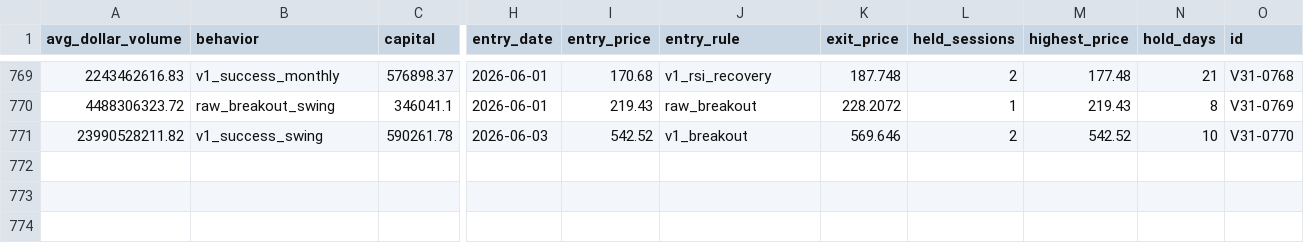
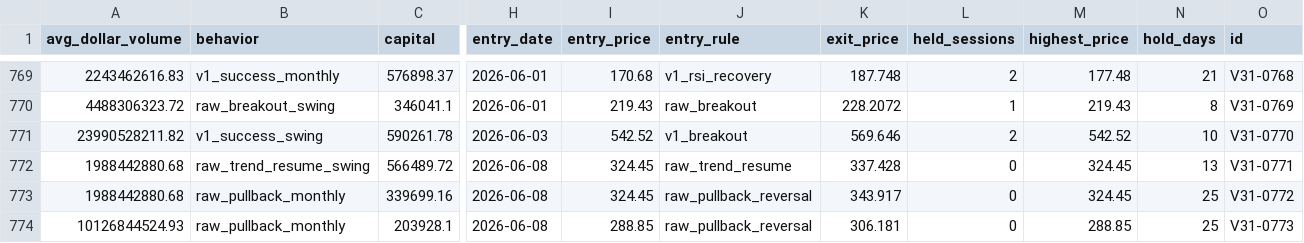
Before and after one commit to Anasmohm/strategy-testing-v2, a CSV file: reports/paper_trades_v31.csv, drawn as a sheet; only a part is shown, gaps mark what is left out; rows hold the shown columns only; the diff names each change by its address in the sheet, - before the commit and + after, or states it on an @@ line.

```diff
--- a/reports/paper_trades_v31.csv
+++ b/reports/paper_trades_v31.csv
+row 772: 1988442880.68 | raw_trend_resume_swing | 566489.72 | 2026-06-08 | 324.45 | raw_trend_resume | 337.428 | 0 | 324.45 | 13 | V31-0771
+row 773: 1988442880.68 | raw_pullback_monthly | 339699.16 | 2026-06-08 | 324.45 | raw_pullback_reversal | 343.917 | 0 | 324.45 | 25 | V31-0772
+row 774: 10126844524.93 | raw_pullback_monthly | 203928.1 | 2026-06-08 | 288.85 | raw_pullback_reversal | 306.181 | 0 | 288.85 | 25 | V31-0773
```
Also changed, not shown: reports/paper_equity_curve_v31.csv, reports/paper_portfolio_v31_ledger.csv, 18 other files.
